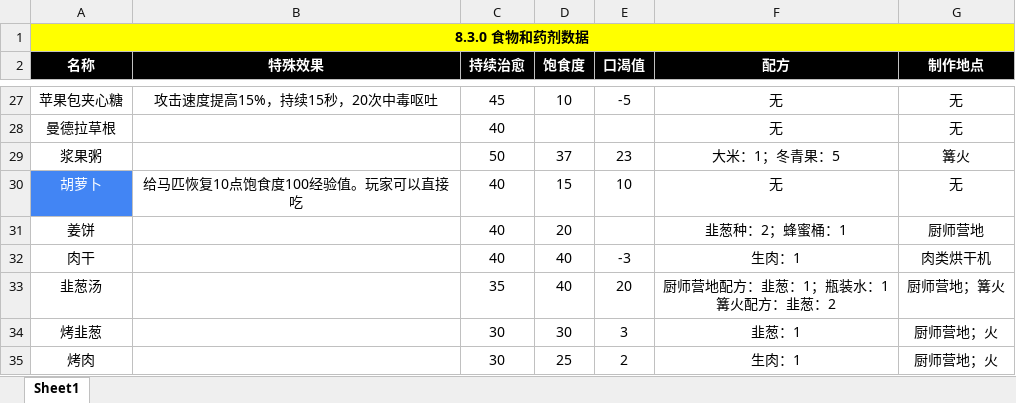
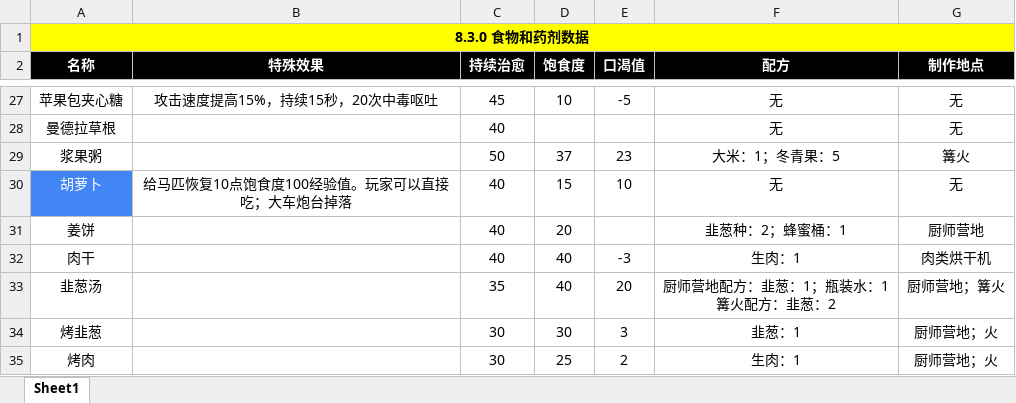
Before and after one commit to jasonXiao422/grimsoul-wiki, an Excel workbook: data-source/食物_药数据.xlsx, sheet Sheet1, drawn as a sheet; only a part is shown, gaps mark what is left out; values as stored, in another font and other column widths than the file's, no borders; the diff names each change by its address in the sheet, - before the commit and + after, or states it on an @@ line.

```diff
--- a/data-source/食物_药数据.xlsx (sheet Sheet1)
+++ b/data-source/食物_药数据.xlsx (sheet Sheet1)
-B30 (特殊效果): 给马匹恢复10点饱食度100经验值。玩家可以直接吃
+B30 (特殊效果): 给马匹恢复10点饱食度100经验值。玩家可以直接吃；大车炮台掉落
```
Also changed, not shown: data-source/武器数据.xlsx, data-source/盾牌数据.xlsx, 5 other files.
